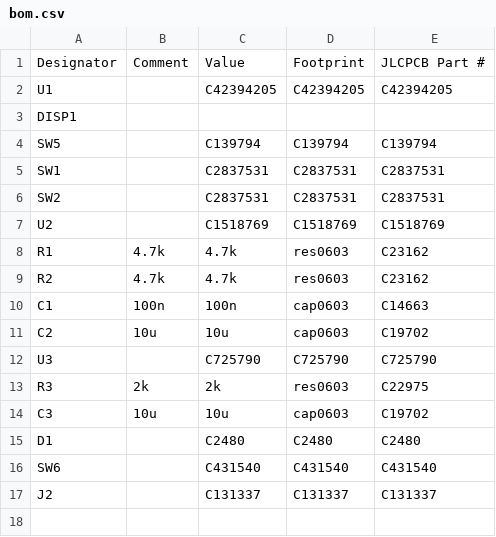
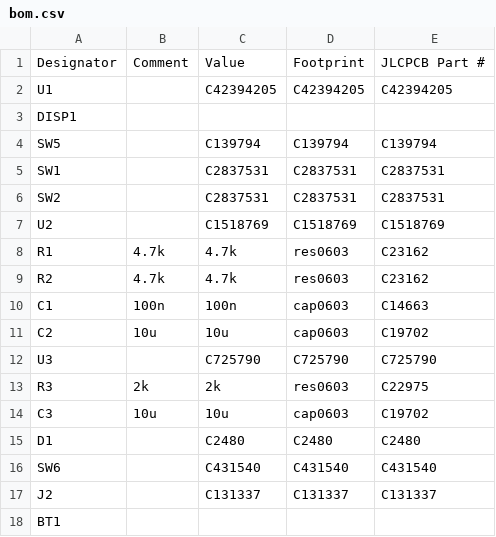
Before and after one commit to austintgriffith/picowallet, a CSV file: pcb/v0/bom.csv, drawn as a sheet.

```diff
--- a/pcb/v0/bom.csv
+++ b/pcb/v0/bom.csv
@@ -17 +17,2 @@
 "J2","","C131337","C131337","C131337"
+"BT1","",""," ",
```
Also changed, not shown: 2 other files.
